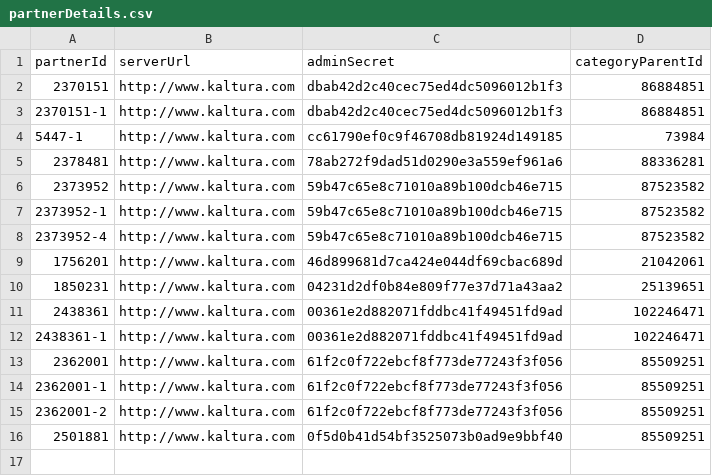
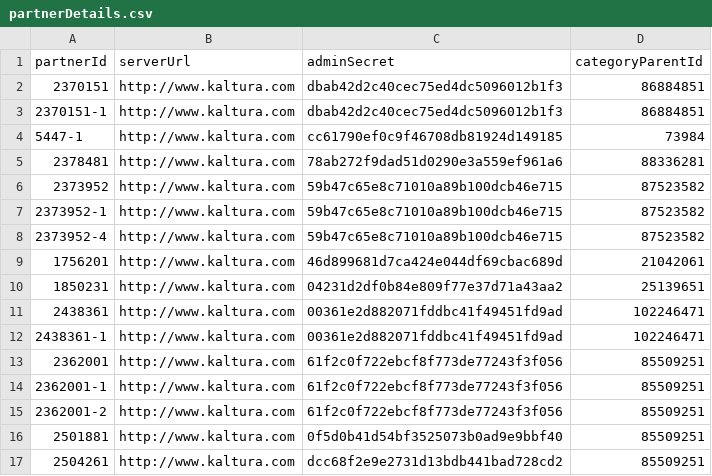
Before and after one commit to NadyaDi/kms-automation, a CSV file: web/ini/partnerDetails.csv, drawn as a sheet; the diff names each change by its address in the sheet, - before the commit and + after, or states it on an @@ line.

```diff
--- a/web/ini/partnerDetails.csv
+++ b/web/ini/partnerDetails.csv
+row 17: 2504261 | http://www.kaltura.com | dcc68f2e9e2731d13bdb441bad728cd2 | 85509251
```
Also changed, not shown: web/ini/testPartnersProdNewUI.csv, web/ini/testPartnersTestingNewUI.csv, 1 other file.
